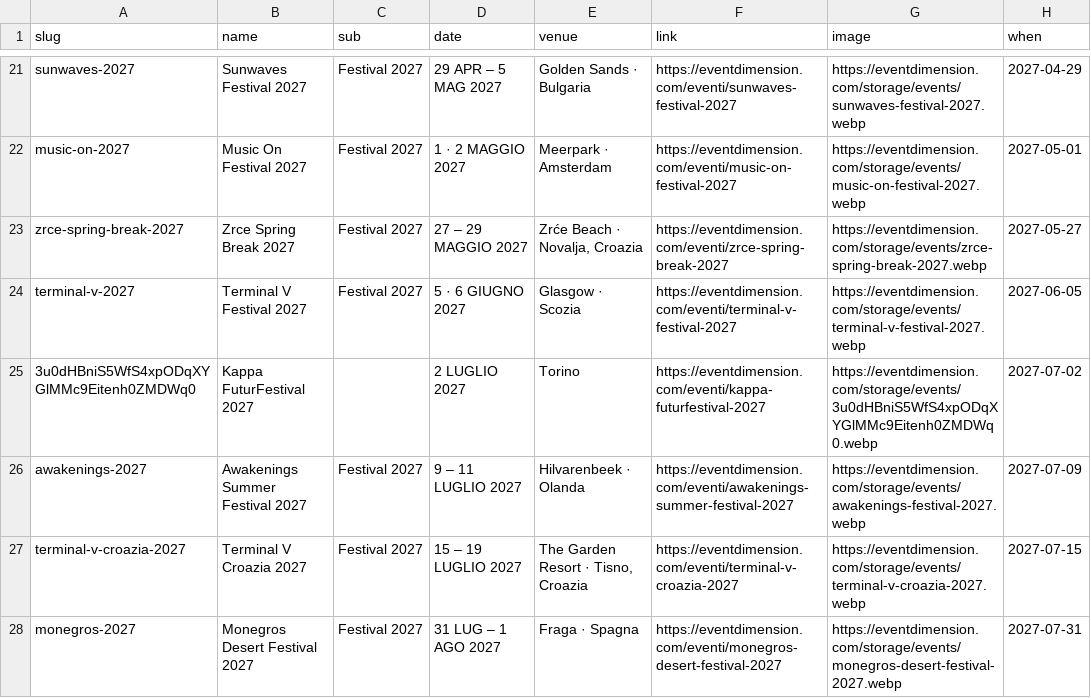
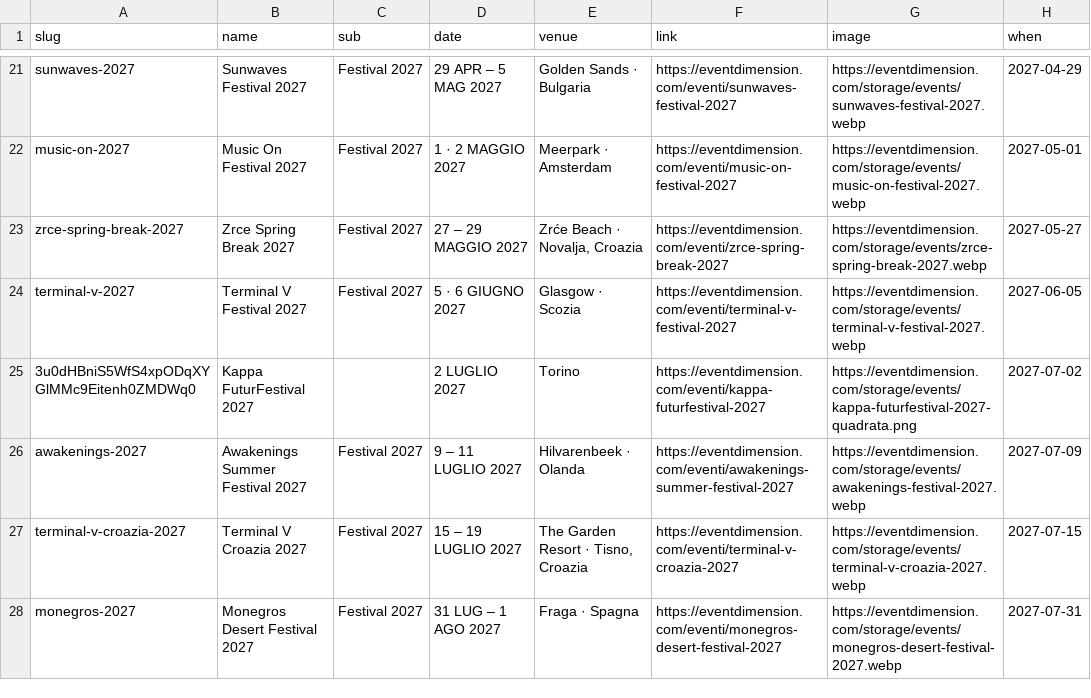
Before and after one commit to eventdimensionofficial/eventdimension-autopost, a CSV file: events.csv, drawn as a sheet; only a part is shown, gaps mark what is left out.

```diff
--- a/events.csv
+++ b/events.csv
@@ -24,3 +24,3 @@ zrce-spring-break-2027,Zrce Spring Break 2027,Festival 2027,27 – 29 MAGGIO 202
 terminal-v-2027,Terminal V Festival 2027,Festival 2027,5 · 6 GIUGNO 2027,Glasgow · Scozia,https://eventdimension.com/eventi/terminal-v-festival-2027,https://eventdimension.com/storage/events/terminal-v-festival-2027.webp,2027-06-05
-3u0dHBniS5WfS4xpODqXYGlMMc9Eitenh0ZMDWq0,Kappa FuturFestival 2027,,2 LUGLIO 2027,Torino,https://eventdimension.com/eventi/kappa-futurfestival-2027,https://eventdimension.com/storage/events/3u0dHBniS5WfS4xpODqXYGlMMc9Eitenh0ZMDWq0.webp,2027-07-02
+3u0dHBniS5WfS4xpODqXYGlMMc9Eitenh0ZMDWq0,Kappa FuturFestival 2027,,2 LUGLIO 2027,Torino,https://eventdimension.com/eventi/kappa-futurfestival-2027,https://eventdimension.com/storage/events/kappa-futurfestival-2027-quadrata.png,2027-07-02
 awakenings-2027,Awakenings Summer Festival 2027,Festival 2027,9 – 11 LUGLIO 2027,Hilvarenbeek · Olanda,https://eventdimension.com/eventi/awakenings-summer-festival-2027,https://eventdimension.com/storage/events/awakenings-festival-2027.webp,2027-07-09
```
Also changed, not shown: 7 other files.
